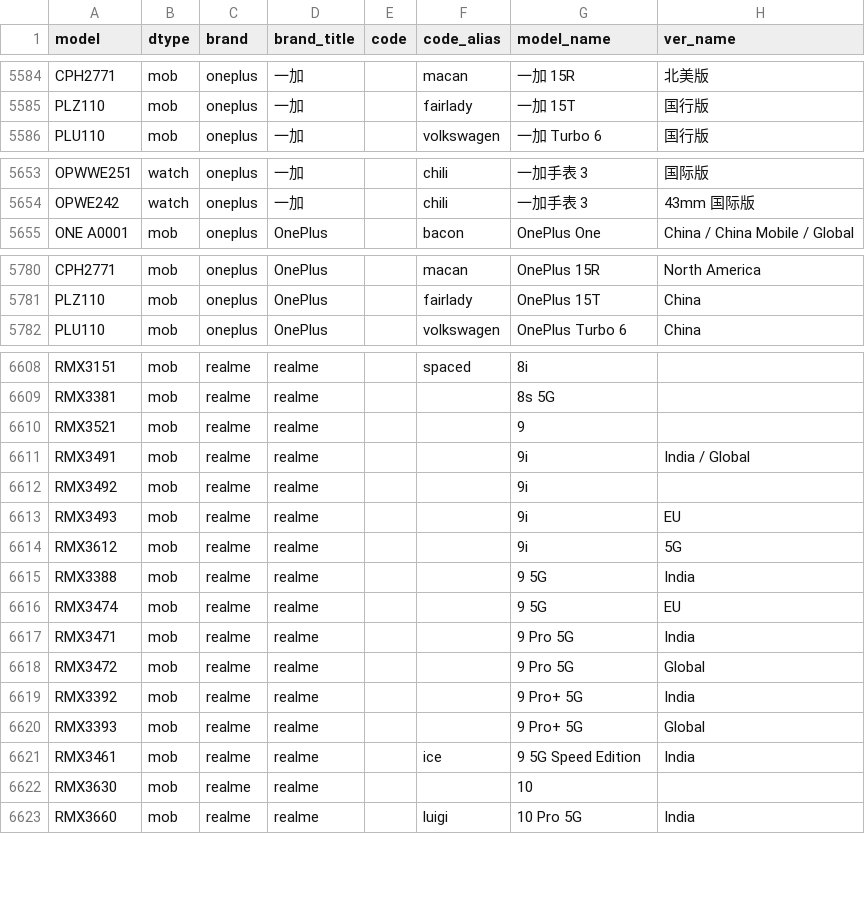
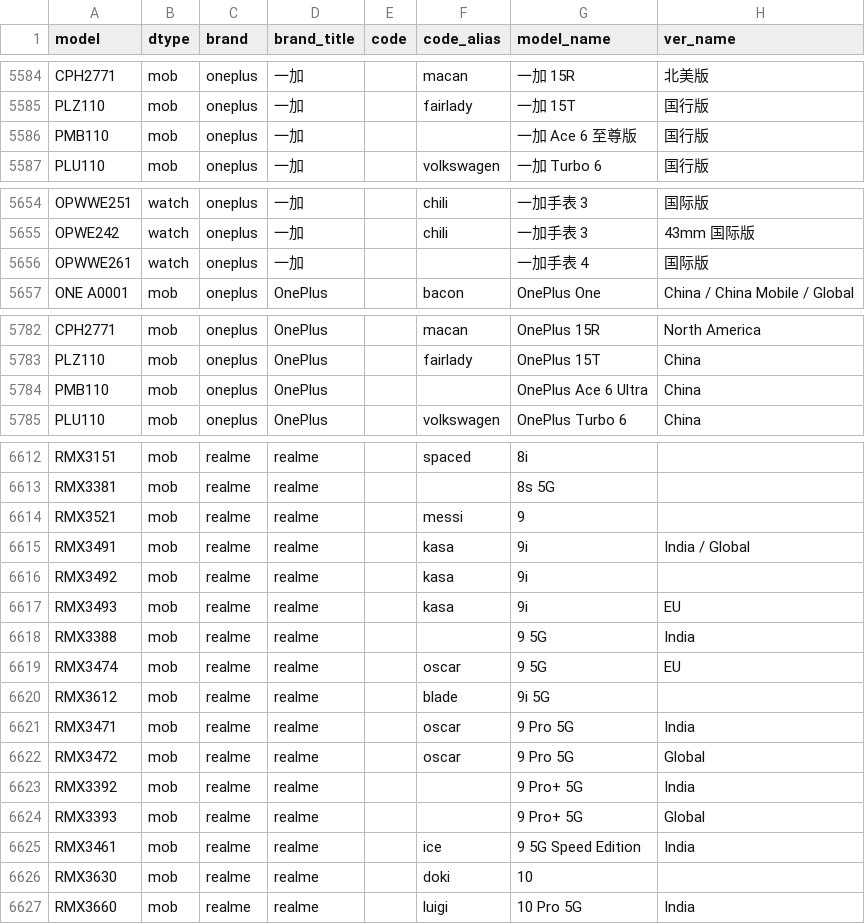
Before and after one commit to ITxiao6666/MobileModels-csv, a CSV file: models.csv, drawn as a sheet; only a part is shown, gaps mark what is left out; the diff covers the shown part only.

Commit message:
Sync with MobileModels b5705264d0b6d60ea0d8d28eb9a27927370e3525

```diff
--- a/models.csv
+++ b/models.csv
@@ -5585,2 +5585,3 @@ CPH2771,mob,oneplus,一加,,macan,一加 15R,北美版
 PLZ110,mob,oneplus,一加,,fairlady,一加 15T,国行版
+PMB110,mob,oneplus,一加,,,一加 Ace 6 至尊版,国行版
 PLU110,mob,oneplus,一加,,volkswagen,一加 Turbo 6,国行版
@@ -5654,2 +5655,3 @@ OPWWE251,watch,oneplus,一加,,chili,一加手表 3,国际版
 OPWE242,watch,oneplus,一加,,chili,一加手表 3,43mm 国际版
+OPWWE261,watch,oneplus,一加,,,一加手表 4,国际版
 ONE A0001,mob,oneplus,OnePlus,,bacon,OnePlus One,China / China Mobile / Global
@@ -5781,2 +5783,3 @@ CPH2771,mob,oneplus,OnePlus,,macan,OnePlus 15R,North America
 PLZ110,mob,oneplus,OnePlus,,fairlady,OnePlus 15T,China
+PMB110,mob,oneplus,OnePlus,,,OnePlus Ace 6 Ultra,China
 PLU110,mob,oneplus,OnePlus,,volkswagen,OnePlus Turbo 6,China
@@ -6609,11 +6613,11 @@ RMX3151,mob,realme,realme,,spaced,8i,
 RMX3381,mob,realme,realme,,,8s 5G,
-RMX3521,mob,realme,realme,,,9,
-RMX3491,mob,realme,realme,,,9i,India / Global
-RMX3492,mob,realme,realme,,,9i,
-RMX3493,mob,realme,realme,,,9i,EU
-RMX3612,mob,realme,realme,,,9i,5G
+RMX3521,mob,realme,realme,,messi,9,
+RMX3491,mob,realme,realme,,kasa,9i,India / Global
+RMX3492,mob,realme,realme,,kasa,9i,
+RMX3493,mob,realme,realme,,kasa,9i,EU
 RMX3388,mob,realme,realme,,,9 5G,India
-RMX3474,mob,realme,realme,,,9 5G,EU
-RMX3471,mob,realme,realme,,,9 Pro 5G,India
-RMX3472,mob,realme,realme,,,9 Pro 5G,Global
+RMX3474,mob,realme,realme,,oscar,9 5G,EU
+RMX3612,mob,realme,realme,,blade,9i 5G,
+RMX3471,mob,realme,realme,,oscar,9 Pro 5G,India
+RMX3472,mob,realme,realme,,oscar,9 Pro 5G,Global
 RMX3392,mob,realme,realme,,,9 Pro+ 5G,India
@@ -6621,3 +6625,3 @@ RMX3393,mob,realme,realme,,,9 Pro+ 5G,Global
 RMX3461,mob,realme,realme,,ice,9 5G Speed Edition,India
-RMX3630,mob,realme,realme,,,10,
+RMX3630,mob,realme,realme,,doki,10,
 RMX3660,mob,realme,realme,,luigi,10 Pro 5G,India
```
Also changed, not shown: 3 added rows and 9 edited cells elsewhere in this file, 1 other file.
